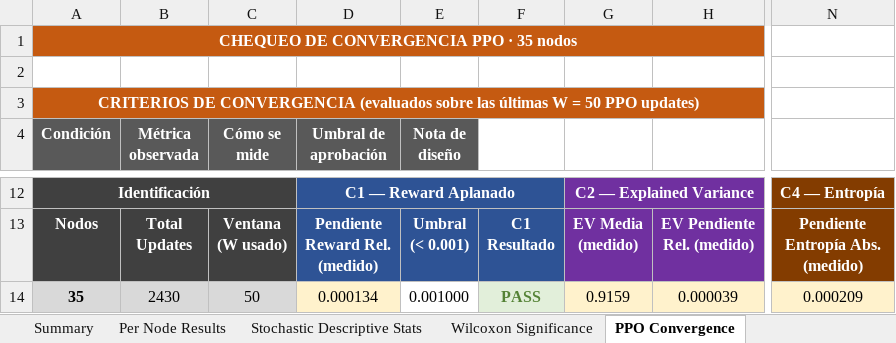
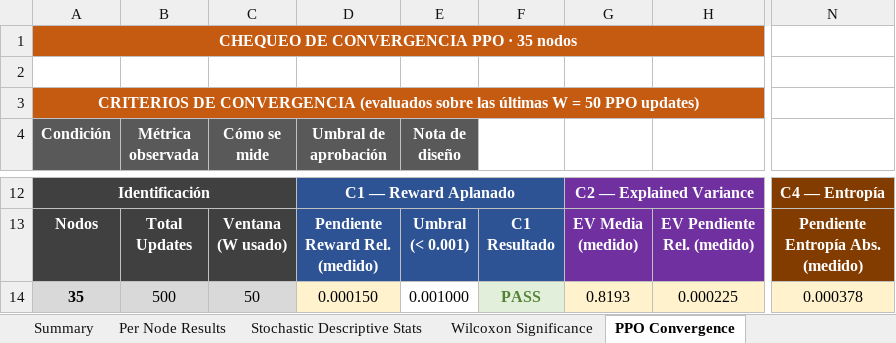
Before and after one commit to aptafur230701/Routing_Pricing_Model, an Excel workbook: results_35nodes/DRL_Routing_Summary_AM.xlsx, sheet PPO Convergence, drawn as a sheet; only a part is shown, gaps mark what is left out; values as stored, in another font and other column widths than the file's, no borders; the diff names each change by its address in the sheet, - before the commit and + after, or states it on an @@ line.

```diff
--- a/results_35nodes/DRL_Routing_Summary_AM.xlsx (sheet PPO Convergence)
+++ b/results_35nodes/DRL_Routing_Summary_AM.xlsx (sheet PPO Convergence)
-B14 (Métrica observada): 2430
+B14 (Métrica observada): 500
-D14 (Umbral de aprobación): 0.000134
+D14 (Umbral de aprobación): 0.000150
-G14: 0.9159
+G14: 0.8193
-H14: 0.000039
+H14: 0.000225
-N14: 0.000209
+N14: 0.000378
```
Also changed, not shown: sheet Per Node Results, sheet Summary, sheet Wilcoxon Significance, sheet Stochastic Descriptive Stats, 7 other files.
